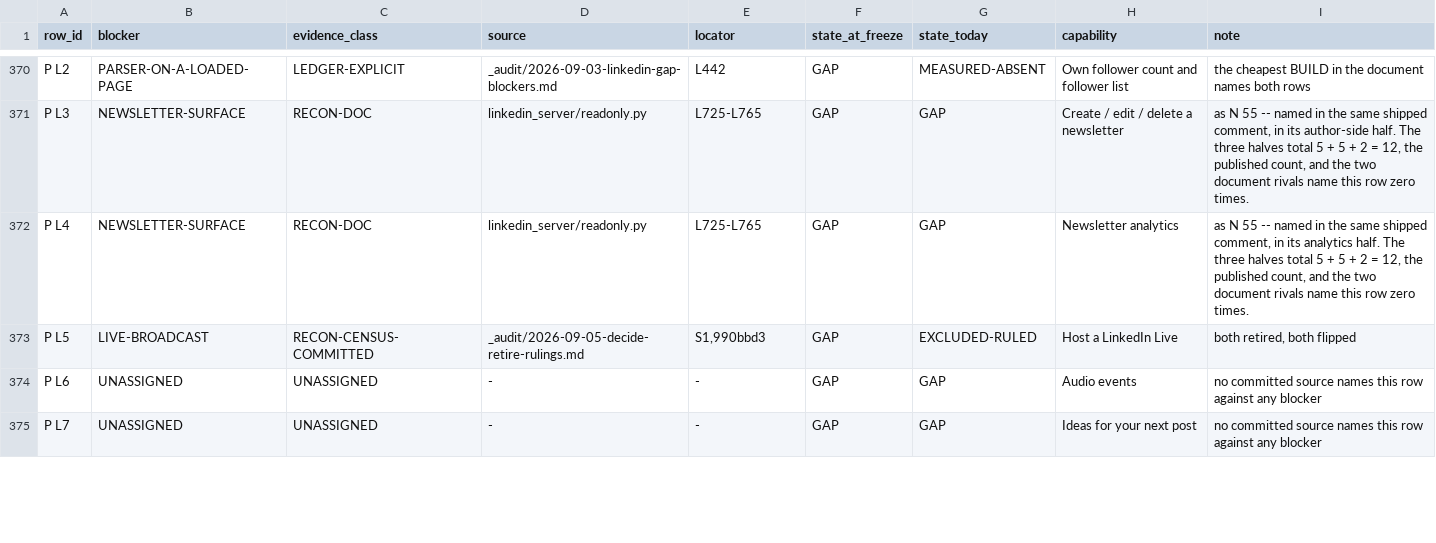
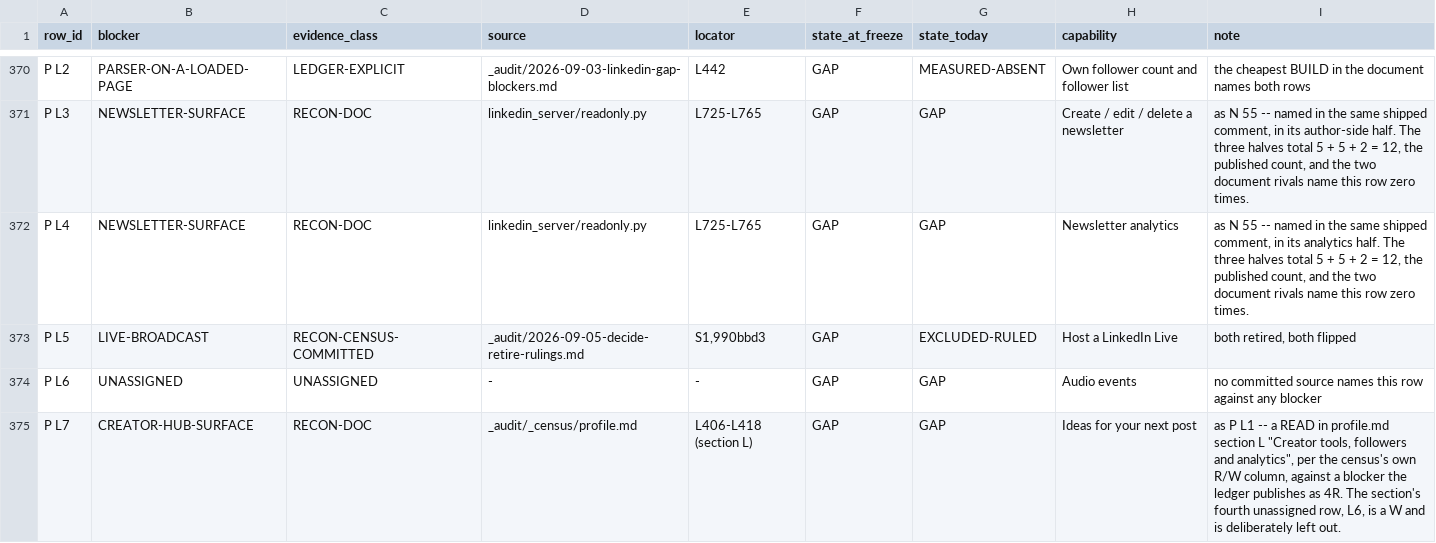
Before and after one commit to Sundeepg98/linkedin-mcp, a TSV file: _audit/_census/blocker-map.tsv, drawn as a sheet; only a part is shown, gaps mark what is left out; the diff covers the shown part only.

```diff
--- a/_audit/_census/blocker-map.tsv
+++ b/_audit/_census/blocker-map.tsv
@@ -374,2 +374,2 @@ P L5	LIVE-BROADCAST	RECON-CENSUS-COMMITTED	_audit/2026-09-05-decide-retire-rulin
 P L6	UNASSIGNED	UNASSIGNED	-	-	GAP	GAP	Audio events	no committed source names this row against any blocker
-P L7	UNASSIGNED	UNASSIGNED	-	-	GAP	GAP	"Ideas for your next post"	no committed source names this row against any blocker
+P L7	CREATOR-HUB-SURFACE	RECON-DOC	_audit/_census/profile.md	L406-L418 (section L)	GAP	GAP	"Ideas for your next post"	as P L1 -- a READ in profile.md section L "Creator tools, followers and analytics", per the census's own R/W column, against a blocker the ledger publishes as 4R. The section's fourth unassigned row, L6, is a W and is deliberately left out.
```
Also changed, not shown: 10 edited cells elsewhere in this file, _audit/_census/blocker-assignments.tsv, 4 other files.
